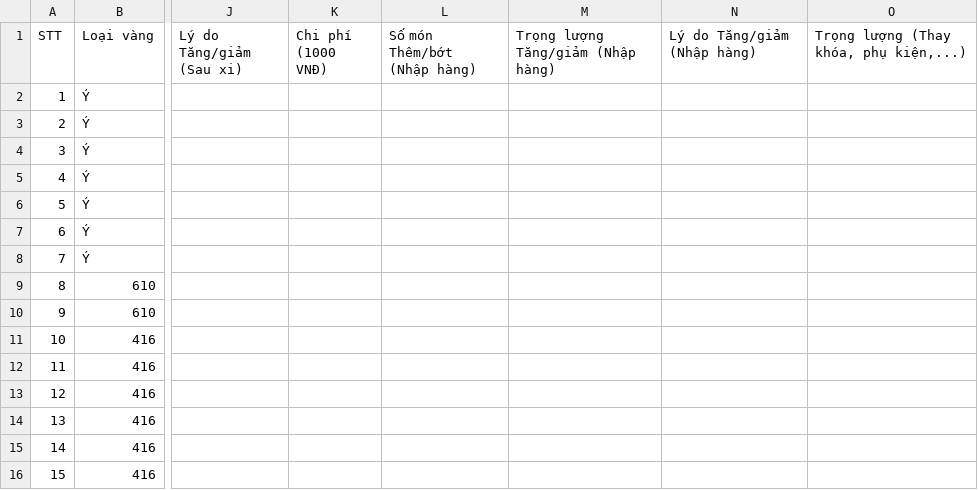
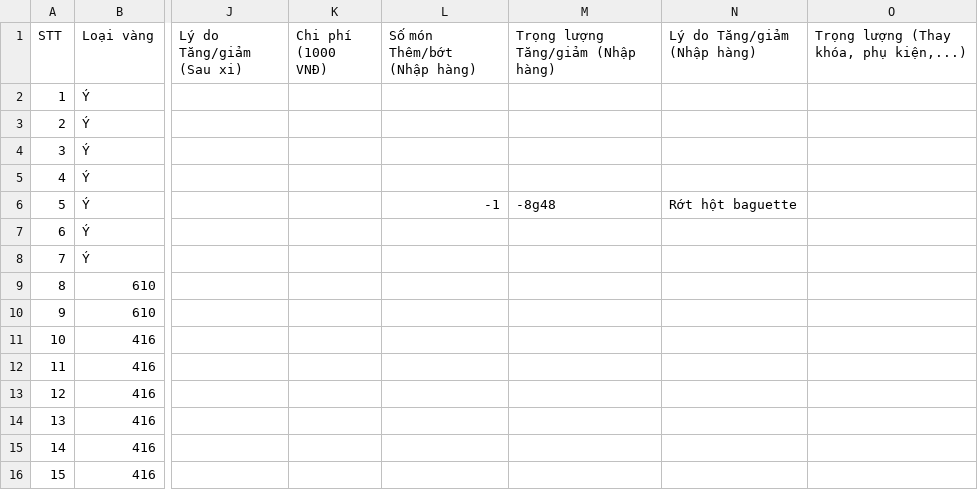
Before and after one commit to goldappversion3/HiepThanh_Data, a CSV file: source/data/page_XiNgoai/1/XN27_99c604_20240104.csv, drawn as a sheet; only a part is shown, gaps mark what is left out; the diff names each change by its address in the sheet, - before the commit and + after, or states it on an @@ line.

Commit message:
Update file

```diff
--- a/source/data/page_XiNgoai/1/XN27_99c604_20240104.csv
+++ b/source/data/page_XiNgoai/1/XN27_99c604_20240104.csv
-L6 (Số món Thêm/bớt (Nhập hàng)): (empty)
+L6 (Số món Thêm/bớt (Nhập hàng)): -1
-M6: (empty)
+M6: -8g48
-N6 (Lý do Tăng/giảm (Nhập hàng)): (empty)
+N6 (Lý do Tăng/giảm (Nhập hàng)): Rớt hột baguette
```
